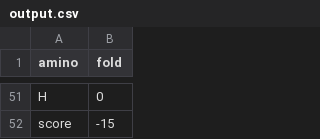
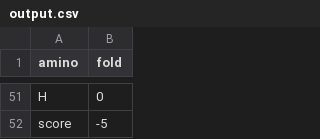
Before and after one commit to Battlebone36/Super-Ei, a CSV file: output.csv, drawn as a sheet; only a part is shown, gaps mark what is left out; the diff covers the shown part only; the diff names each change by its address in the sheet, - before the commit and + after, or states it on an @@ line.

```diff
--- a/output.csv
+++ b/output.csv
-B52 (fold): -15
+B52 (fold): -5
```
Also changed, not shown: 18 added rows, 18 removed rows, 23 moved rows and 2 edited cells elsewhere in this file, 1 other file.
